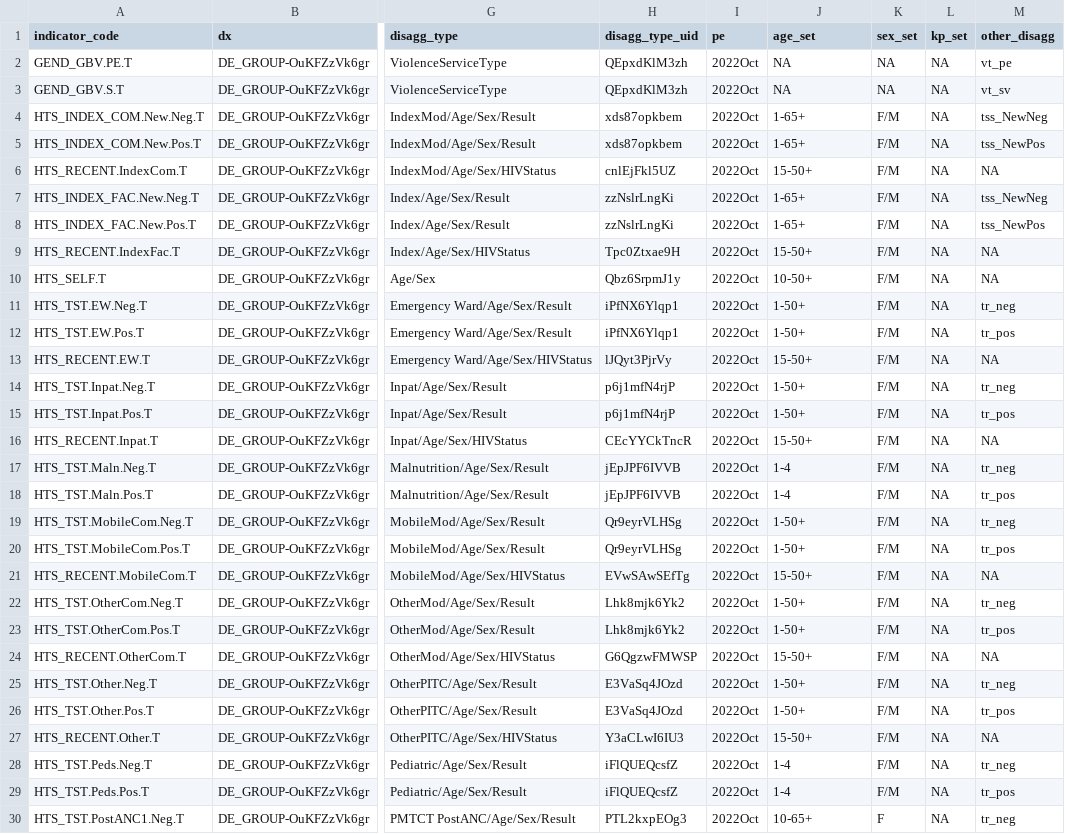
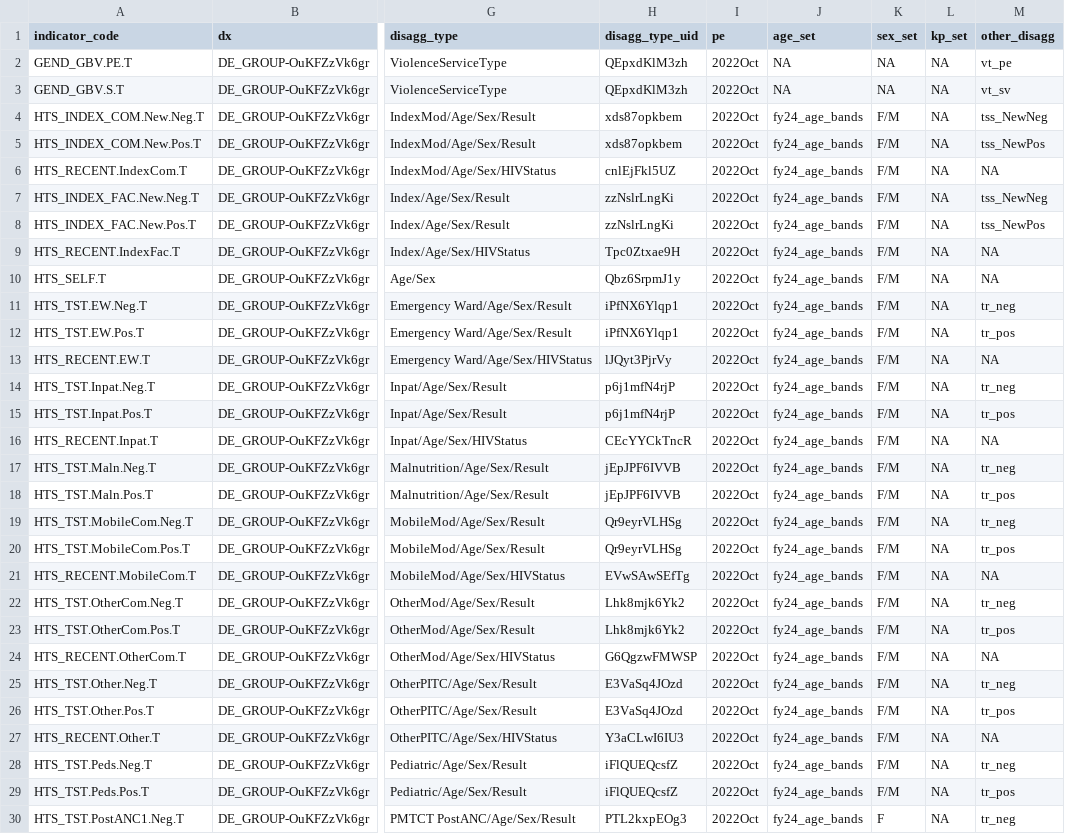
Before and after one commit to pepfar-datim/data-pack-commons, a CSV file: data-raw/snu_x_im_distribution_configuration/23Tto24TMap.csv, drawn as a sheet; only a part is shown, gaps mark what is left out; the diff covers the shown part only; the diff names each change by its address in the sheet, - before the commit and + after, or states it on an @@ line.

Commit message:
DP-846 update to use the new fy24_age_bands model set in PSNUxIM
DP-846 update to use the new fy24_age_bands model set in PSNUxIM

```diff
--- a/data-raw/snu_x_im_distribution_configuration/23Tto24TMap.csv
+++ b/data-raw/snu_x_im_distribution_configuration/23Tto24TMap.csv
-J4:J5 (age_set): 1-65+
+J4:J5 (age_set): fy24_age_bands
-J6 (age_set): 15-50+
+J6 (age_set): fy24_age_bands
-J7:J8 (age_set): 1-65+
+J7:J8 (age_set): fy24_age_bands
-J9 (age_set): 15-50+
+J9 (age_set): fy24_age_bands
-J10 (age_set): 10-50+
+J10 (age_set): fy24_age_bands
-J11:J12 (age_set): 1-50+
+J11:J12 (age_set): fy24_age_bands
-J13 (age_set): 15-50+
+J13 (age_set): fy24_age_bands
-J14:J15 (age_set): 1-50+
+J14:J15 (age_set): fy24_age_bands
-J16 (age_set): 15-50+
+J16 (age_set): fy24_age_bands
-J17:J18 (age_set): 1-4
+J17:J18 (age_set): fy24_age_bands
-J19:J20 (age_set): 1-50+
+J19:J20 (age_set): fy24_age_bands
-J21 (age_set): 15-50+
+J21 (age_set): fy24_age_bands
-J22:J23 (age_set): 1-50+
+J22:J23 (age_set): fy24_age_bands
-J24 (age_set): 15-50+
+J24 (age_set): fy24_age_bands
-J25:J26 (age_set): 1-50+
+J25:J26 (age_set): fy24_age_bands
-J27 (age_set): 15-50+
+J27 (age_set): fy24_age_bands
-J28:J29 (age_set): 1-4
+J28:J29 (age_set): fy24_age_bands
-J30 (age_set): 10-65+
+J30 (age_set): fy24_age_bands
```
Also changed, not shown: 35 edited cells elsewhere in this file, 1 other file.
